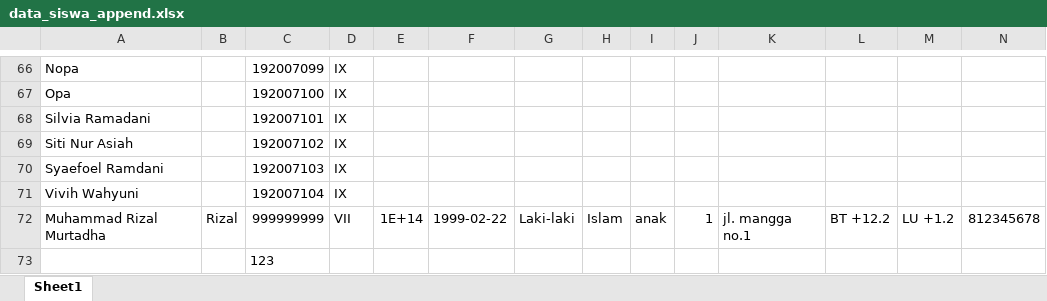
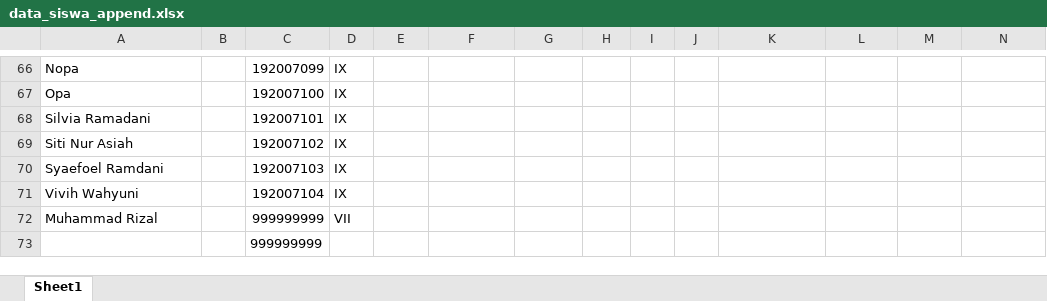
Before and after one commit to rizalmurtadha/binar-ilmu, an Excel workbook: tmp/data_siswa_append.xlsx, sheet Sheet1, drawn as a sheet; only a part is shown, gaps mark what is left out; values as stored, in another font and other column widths than the file's, no borders; removed rows and columns are numbered as before the commit, all else as after; rows hold the shown columns only; the diff names each change by its address in the sheet, - before the commit and + after, or states it on an @@ line.

Commit message:
edit_siswa

```diff
--- a/tmp/data_siswa_append.xlsx (sheet Sheet1)
+++ b/tmp/data_siswa_append.xlsx (sheet Sheet1)
-row 72: Muhammad Rizal Murtadha | Rizal | 999999999 | VII | 1E+14 | 1999-02-22 | Laki-laki | Islam | anak | 1 | jl. mangga no.1 | BT +12.2 | LU +1.2 | 812345678
+row 72: Muhammad Rizal |  | 999999999 | VII
-C73: 123
+C73: 999999999
```
Also changed, not shown: 3 other files.
